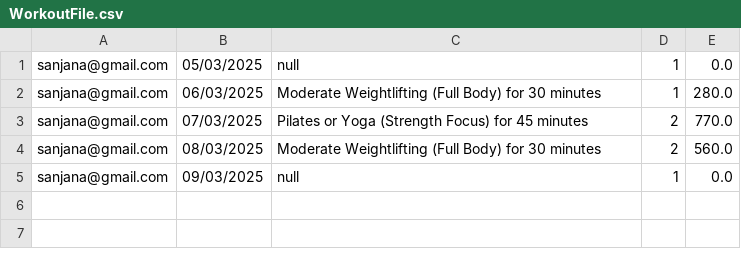
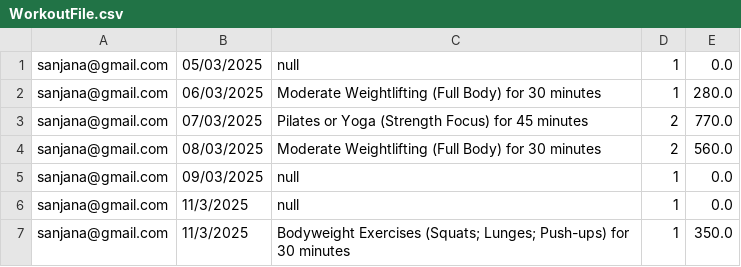
Before and after one commit to Oishee53/FitHub, a CSV file: WorkoutFile.csv, drawn as a sheet.

```diff
--- a/WorkoutFile.csv
+++ b/WorkoutFile.csv
@@ -5 +5,3 @@ sanjana@gmail.com,08/03/2025,Moderate Weightlifting (Full Body) for 30 minutes,2
 sanjana@gmail.com,09/03/2025,null,1,0.0
+sanjana@gmail.com,11/3/2025,null,1,0.0
+sanjana@gmail.com,11/3/2025,Bodyweight Exercises (Squats; Lunges; Push-ups) for 30 minutes,1,350.0
```
Also changed, not shown: MemberFile.csv, TrainerFile.csv, 10 other files.
